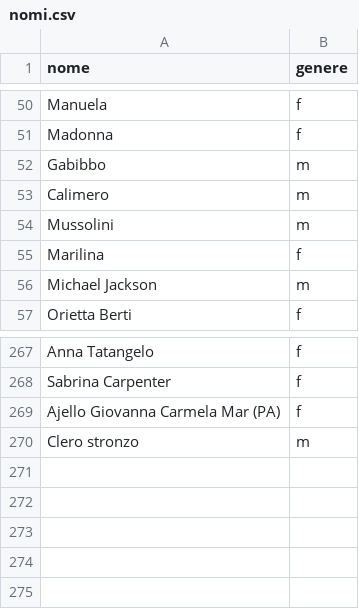
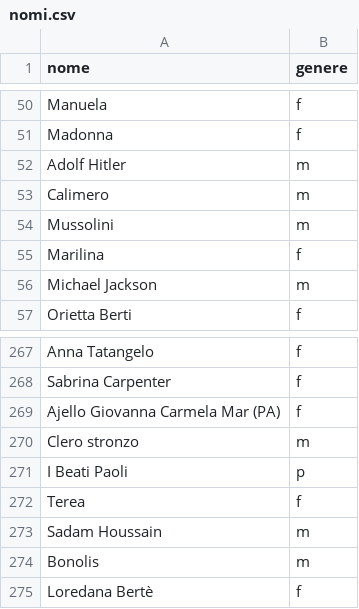
Before and after one commit to arco2121/CucuRidu, a CSV file: ignore/scratch/raw/names/nomi.csv, drawn as a sheet; only a part is shown, gaps mark what is left out.

Commit message:
Aggiorna nomi e aggettivi (da Google Sheets)

```diff
--- a/ignore/scratch/raw/names/nomi.csv
+++ b/ignore/scratch/raw/names/nomi.csv
@@ -51,3 +51,3 @@ Manuela,f
 Madonna,f
-Gabibbo,m
+Adolf Hitler,m
 Calimero,m
@@ -270 +270,6 @@ Ajello Giovanna Carmela Mar (PA),f
 Clero stronzo,m
+I Beati Paoli,p
+Terea,f
+Sadam Houssain,m
+Bonolis,m
+Loredana Bertè,f
```
Also changed, not shown: ignore/scratch/raw/names/aggettivi.csv, 1 other file.
